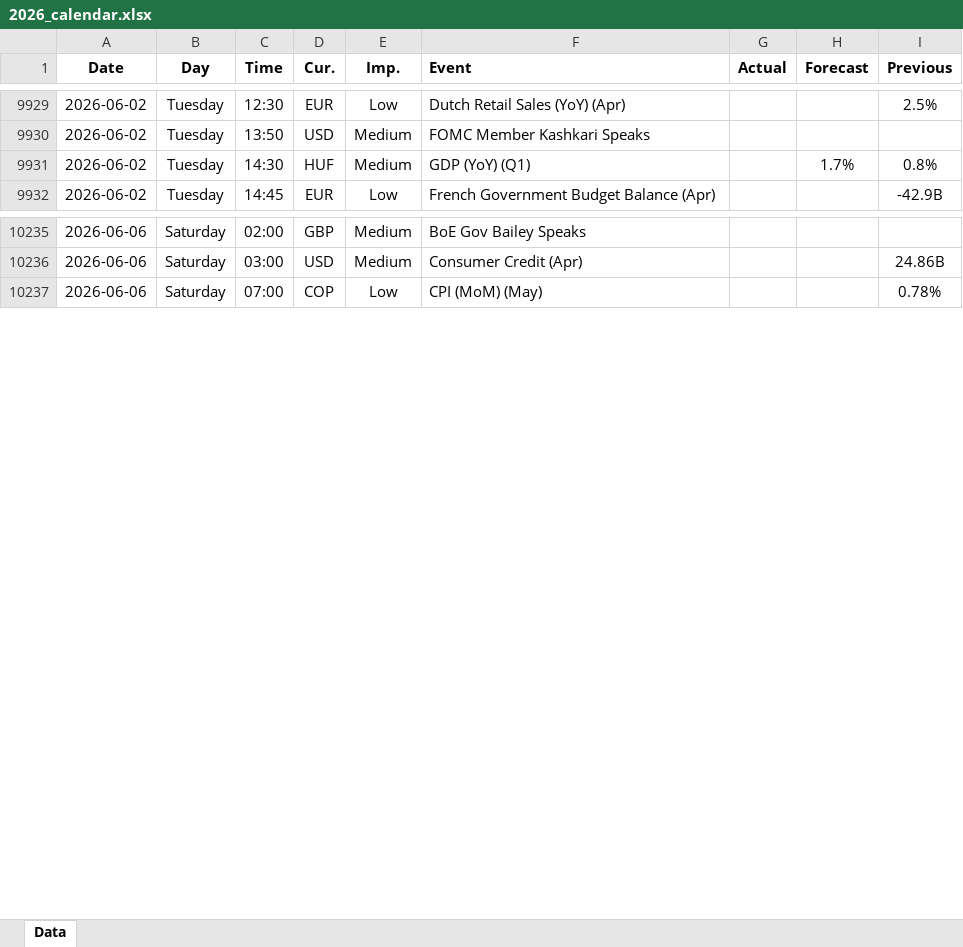
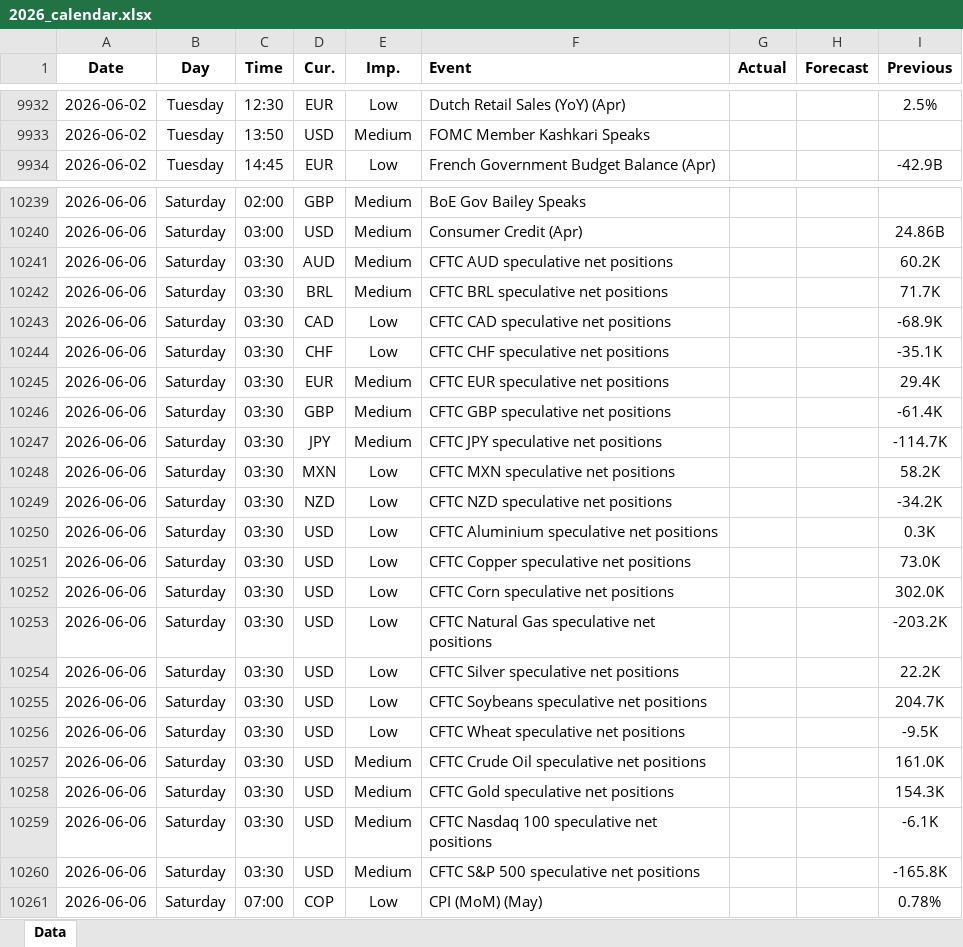
Before and after one commit to yiyousiow000814/XAUUSD-Calendar-Agent, an Excel workbook: data/Economic_Calendar/2026/2026_calendar.xlsx, sheet Data, drawn as a sheet; only a part is shown, gaps mark what is left out; values as stored, in another font and other column widths than the file's, no borders; removed rows and columns are numbered as before the commit, all else as after; the diff covers the shown part only; the diff names each change by its address in the sheet, - before the commit and + after, or states it on an @@ line.

```diff
--- a/data/Economic_Calendar/2026/2026_calendar.xlsx (sheet Data)
+++ b/data/Economic_Calendar/2026/2026_calendar.xlsx (sheet Data)
-row 9931: 2026-06-02 | Tuesday | 14:30 | HUF | Medium | GDP (YoY) (Q1) |  | 1.7% | 0.8%
+row 10241: 2026-06-06 | Saturday | 03:30 | AUD | Medium | CFTC AUD speculative net positions |  |  | 60.2K
+row 10242: 2026-06-06 | Saturday | 03:30 | BRL | Medium | CFTC BRL speculative net positions |  |  | 71.7K
+row 10243: 2026-06-06 | Saturday | 03:30 | CAD | Low | CFTC CAD speculative net positions |  |  | -68.9K
+row 10244: 2026-06-06 | Saturday | 03:30 | CHF | Low | CFTC CHF speculative net positions |  |  | -35.1K
+row 10245: 2026-06-06 | Saturday | 03:30 | EUR | Medium | CFTC EUR speculative net positions |  |  | 29.4K
+row 10246: 2026-06-06 | Saturday | 03:30 | GBP | Medium | CFTC GBP speculative net positions |  |  | -61.4K
+row 10247: 2026-06-06 | Saturday | 03:30 | JPY | Medium | CFTC JPY speculative net positions |  |  | -114.7K
+row 10248: 2026-06-06 | Saturday | 03:30 | MXN | Low | CFTC MXN speculative net positions |  |  | 58.2K
+row 10249: 2026-06-06 | Saturday | 03:30 | NZD | Low | CFTC NZD speculative net positions |  |  | -34.2K
+row 10250: 2026-06-06 | Saturday | 03:30 | USD | Low | CFTC Aluminium speculative net positions |  |  | 0.3K
+row 10251: 2026-06-06 | Saturday | 03:30 | USD | Low | CFTC Copper speculative net positions |  |  | 73.0K
+row 10252: 2026-06-06 | Saturday | 03:30 | USD | Low | CFTC Corn speculative net positions |  |  | 302.0K
+row 10253: 2026-06-06 | Saturday | 03:30 | USD | Low | CFTC Natural Gas speculative net positions |  |  | -203.2K
+row 10254: 2026-06-06 | Saturday | 03:30 | USD | Low | CFTC Silver speculative net positions |  |  | 22.2K
+row 10255: 2026-06-06 | Saturday | 03:30 | USD | Low | CFTC Soybeans speculative net positions |  |  | 204.7K
+row 10256: 2026-06-06 | Saturday | 03:30 | USD | Low | CFTC Wheat speculative net positions |  |  | -9.5K
+row 10257: 2026-06-06 | Saturday | 03:30 | USD | Medium | CFTC Crude Oil speculative net positions |  |  | 161.0K
+row 10258: 2026-06-06 | Saturday | 03:30 | USD | Medium | CFTC Gold speculative net positions |  |  | 154.3K
+row 10259: 2026-06-06 | Saturday | 03:30 | USD | Medium | CFTC Nasdaq 100 speculative net positions |  |  | -6.1K
+row 10260: 2026-06-06 | Saturday | 03:30 | USD | Medium | CFTC S&P 500 speculative net positions |  |  | -165.8K
```
Also changed, not shown: 5 added rows, 40 edited cells and cell formats elsewhere in this sheet, 2 other files.
